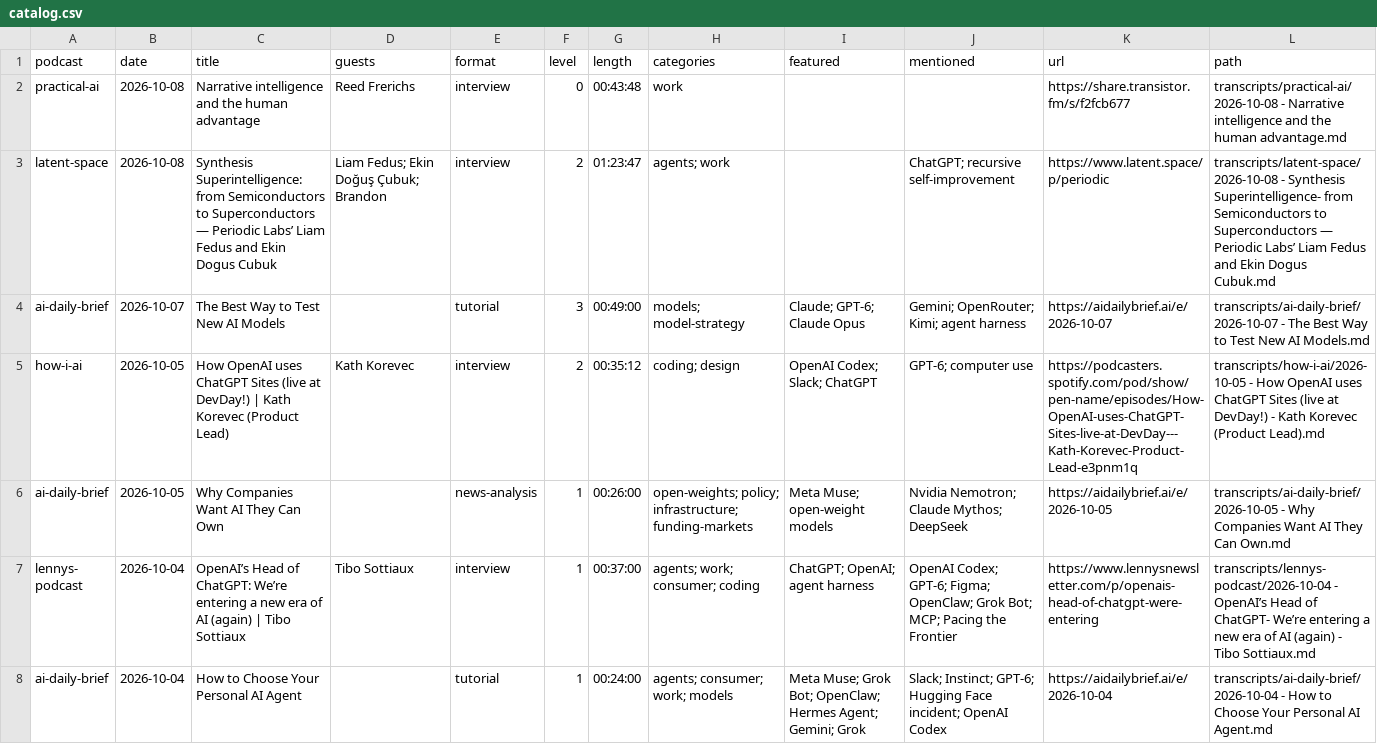
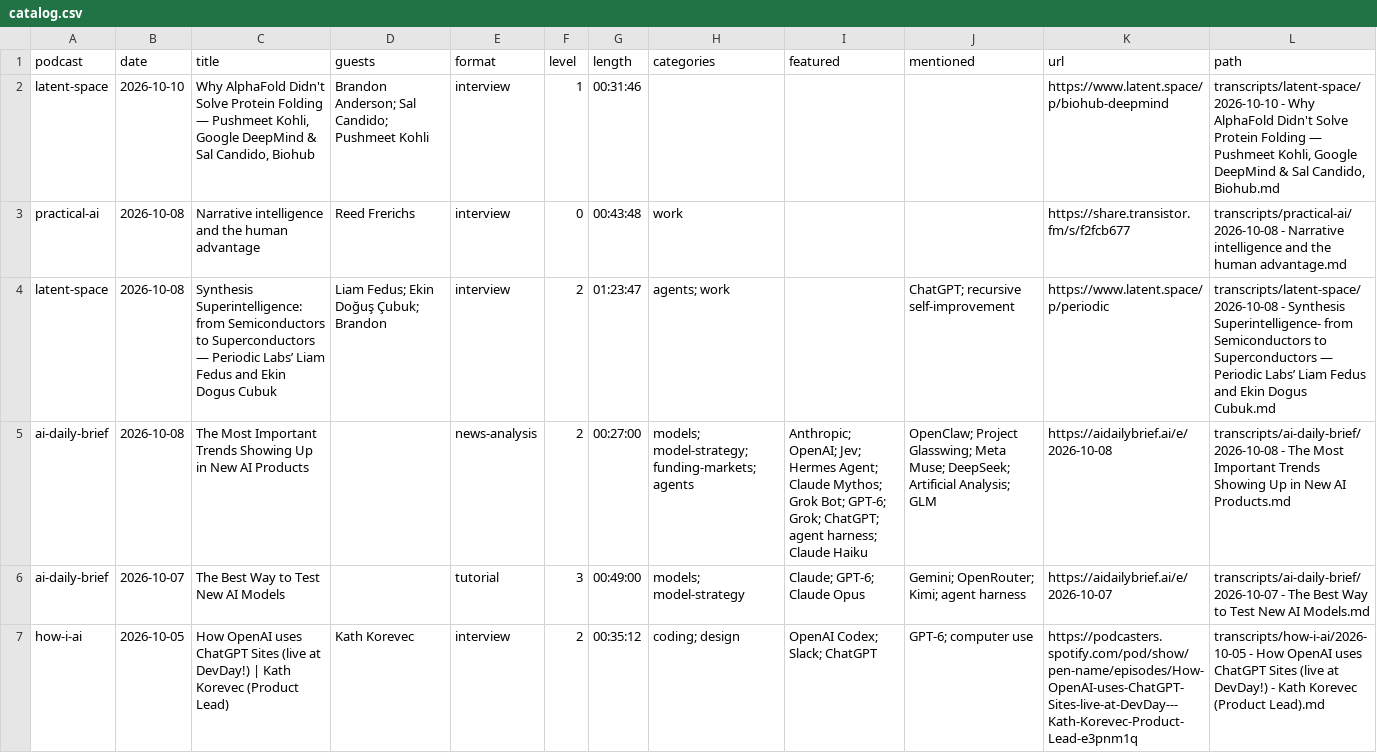
Before and after one commit to NikolasBM/PodScribe, a CSV file: catalog.csv, drawn as a sheet; only a part is shown; the shorter side is filled out with more unchanged rows.

```diff
--- a/catalog.csv
+++ b/catalog.csv
@@ -1,4 +1,6 @@
 podcast,date,title,guests,format,level,length,categories,featured,mentioned,url,path
+latent-space,2026-10-10,"Why AlphaFold Didn't Solve Protein Folding — Pushmeet Kohli, Google DeepMind & Sal Candido, Biohub",Brandon Anderson; Sal Candido; Pushmeet Kohli,interview,1,00:31:46,,,,https://www.latent.space/p/biohub-deepmind,"transcripts/latent-space/2026-10-10 - Why AlphaFold Didn't Solve Protein Folding — Pushmeet Kohli, Google DeepMind & Sal Candido, Biohub.md"
 practical-ai,2026-10-08,Narrative intelligence and the human advantage,Reed Frerichs,interview,0,00:43:48,work,,,https://share.transistor.fm/s/f2fcb677,transcripts/practical-ai/2026-10-08 - Narrative intelligence and the human advantage.md
 latent-space,2026-10-08,Synthesis Superintelligence: from Semiconductors to Superconductors — Periodic Labs’ Liam Fedus and Ekin Dogus Cubuk,Liam Fedus; Ekin Doğuş Çubuk; Brandon,interview,2,01:23:47,agents; work,,ChatGPT; recursive self-improvement,https://www.latent.space/p/periodic,transcripts/latent-space/2026-10-08 - Synthesis Superintelligence- from Semiconductors to Superconductors — Periodic Labs’ Liam Fedus and Ekin Dogus Cubuk.md
+ai-daily-brief,2026-10-08,The Most Important Trends Showing Up in New AI Products,,news-analysis,2,00:27:00,models; model-strategy; funding-markets; agents,Anthropic; OpenAI; Jev; Hermes Agent; Claude Mythos; Grok Bot; GPT-6; Grok; ChatGPT; agent harness; Claude Haiku,OpenClaw; Project Glasswing; Meta Muse; DeepSeek; Artificial Analysis; GLM,https://aidailybrief.ai/e/2026-10-08,transcripts/ai-daily-brief/2026-10-08 - The Most Important Trends Showing Up in New AI Products.md
 ai-daily-brief,2026-10-07,The Best Way to Test New AI Models,,tutorial,3,00:49:00,models; model-strategy,Claude; GPT-6; Claude Opus,Gemini; OpenRouter; Kimi; agent harness,https://aidailybrief.ai/e/2026-10-07,transcripts/ai-daily-brief/2026-10-07 - The Best Way to Test New AI Models.md
```
Also changed, not shown: 3 other files.
